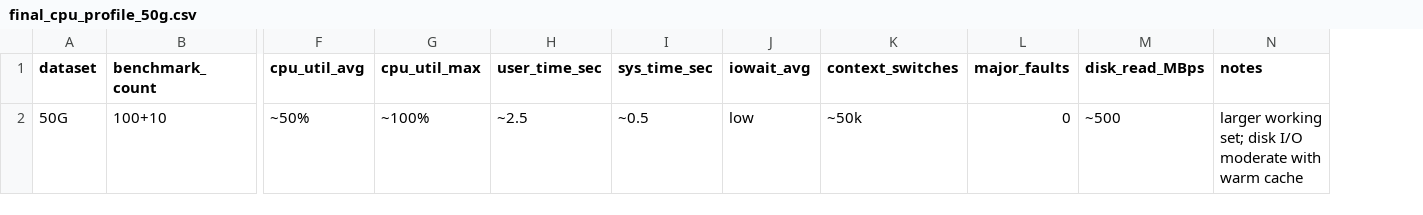
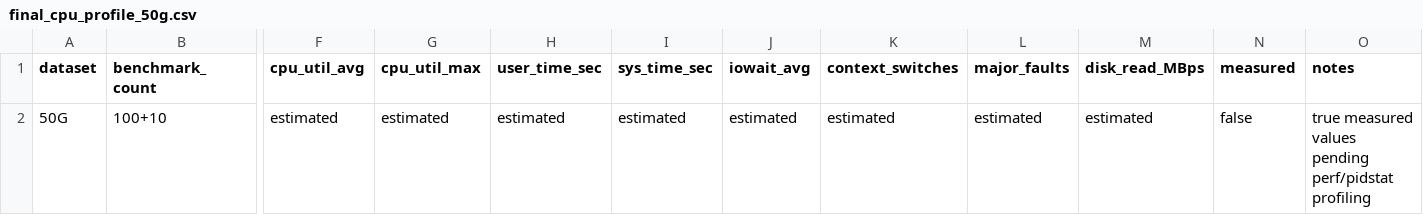
Before and after one commit to Chuan1937/ERWT3D, a CSV file: docs/results/final_cpu_profile_50g.csv, drawn as a sheet; only a part is shown, gaps mark what is left out; addresses are those after the commit; the diff names each change by its address in the sheet, - before the commit and + after, or states it on an @@ line.

```diff
--- a/docs/results/final_cpu_profile_50g.csv
+++ b/docs/results/final_cpu_profile_50g.csv
+column N (measured), row 2: false
-F2 (cpu_util_avg): ~50%
+F2 (cpu_util_avg): estimated
-G2 (cpu_util_max): ~100%
+G2 (cpu_util_max): estimated
-H2 (user_time_sec): ~2.5
+H2 (user_time_sec): estimated
-I2 (sys_time_sec): ~0.5
+I2 (sys_time_sec): estimated
-J2 (iowait_avg): low
+J2 (iowait_avg): estimated
-K2 (context_switches): ~50k
+K2 (context_switches): estimated
-L2 (major_faults): 0
+L2 (major_faults): estimated
-M2 (disk_read_MBps): ~500
+M2 (disk_read_MBps): estimated
-O2 (notes): larger working set; disk I/O moderate with warm cache
+O2 (notes): true measured values pending perf/pidstat profiling
```
Also changed, not shown: docs/results/final_cpu_profile_20g.csv, docs/results/final_performance_decision.csv, 9 other files.
